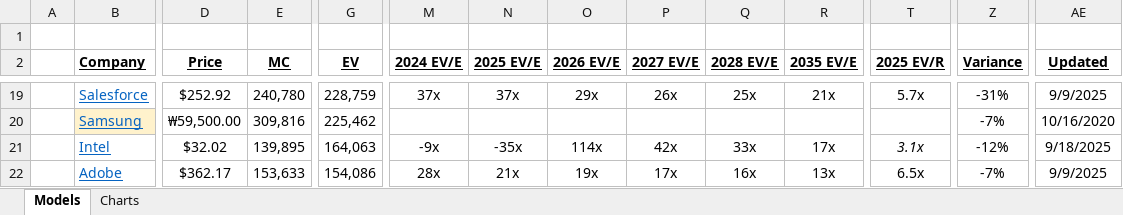
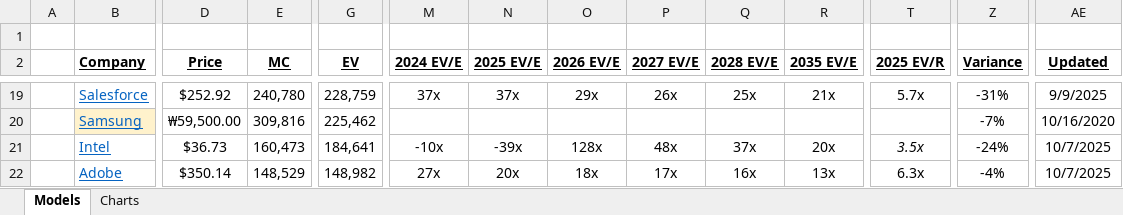
Before and after one commit to antev1/FinanceModels, an Excel workbook: Financial Analysis/Models (Tech).xlsx, sheet Models, drawn as a sheet; only a part is shown, gaps mark what is left out; values as stored, in another font and other column widths than the file's, no borders; the diff covers the shown part only; the diff names each change by its address in the sheet, - before the commit and + after, or states it on an @@ line.

```diff
--- a/Financial Analysis/Models (Tech).xlsx (sheet Models)
+++ b/Financial Analysis/Models (Tech).xlsx (sheet Models)
-D21 (Price): $32.02
+D21 (Price): $36.73
-E21 (MC): 139,895
+E21 (MC): 160,473
-G21 (EV): 164,063
+G21 (EV): 184,641
-M21 (2024 EV/E): -9x
+M21 (2024 EV/E): -10x
-N21 (2025 EV/E): -35x
+N21 (2025 EV/E): -39x
-O21 (2026 EV/E): 114x
+O21 (2026 EV/E): 128x
-P21 (2027 EV/E): 42x
+P21 (2027 EV/E): 48x
-Q21 (2028 EV/E): 33x
+Q21 (2028 EV/E): 37x
-R21 (2035 EV/E): 17x
+R21 (2035 EV/E): 20x
-T21 (2025 EV/R): 3.1x
+T21 (2025 EV/R): 3.5x
-Z21 (Variance): -12%
+Z21 (Variance): -24%
-AE21 (Updated): 9/18/2025
+AE21 (Updated): 10/7/2025
-D22 (Price): $362.17
+D22 (Price): $350.14
-E22 (MC): 153,633
+E22 (MC): 148,529
-G22 (EV): 154,086
+G22 (EV): 148,982
-M22 (2024 EV/E): 28x
+M22 (2024 EV/E): 27x
-N22 (2025 EV/E): 21x
+N22 (2025 EV/E): 20x
-O22 (2026 EV/E): 19x
+O22 (2026 EV/E): 18x
-T22 (2025 EV/R): 6.5x
+T22 (2025 EV/R): 6.3x
-Z22 (Variance): -7%
+Z22 (Variance): -4%
-AE22 (Updated): 9/9/2025
+AE22 (Updated): 10/7/2025
```
Also changed, not shown: 1 added row, 218 edited cells and cell formats elsewhere in this sheet, formulas that keep their value, Financial Analysis/BA.L.xlsx, Financial Analysis/FB.xlsx, 57 other files.
